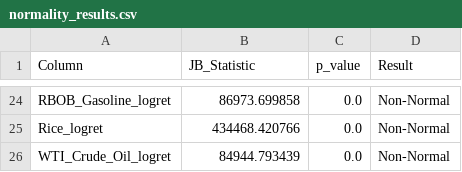
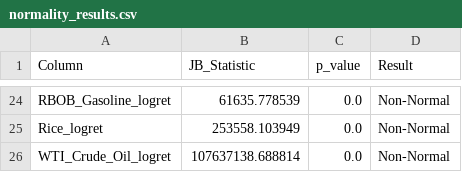
Before and after one commit to tanaypatel01032005/PIPELINE, a CSV file: data/results/normality_results.csv, drawn as a sheet; only a part is shown, gaps mark what is left out; the diff covers the shown part only; the diff names each change by its address in the sheet, - before the commit and + after, or states it on an @@ line.

```diff
--- a/data/results/normality_results.csv
+++ b/data/results/normality_results.csv
-B24 (JB_Statistic): 86973.699858
+B24 (JB_Statistic): 61635.778539
-B25 (JB_Statistic): 434468.420766
+B25 (JB_Statistic): 253558.103949
-B26 (JB_Statistic): 84944.793439
+B26 (JB_Statistic): 107637138.688814
```
Also changed, not shown: 3 added rows, 3 removed rows and 26 edited cells elsewhere in this file, data/results/correlation_granger_results.csv, data/results/descriptive_statistics.csv, 12 other files.
